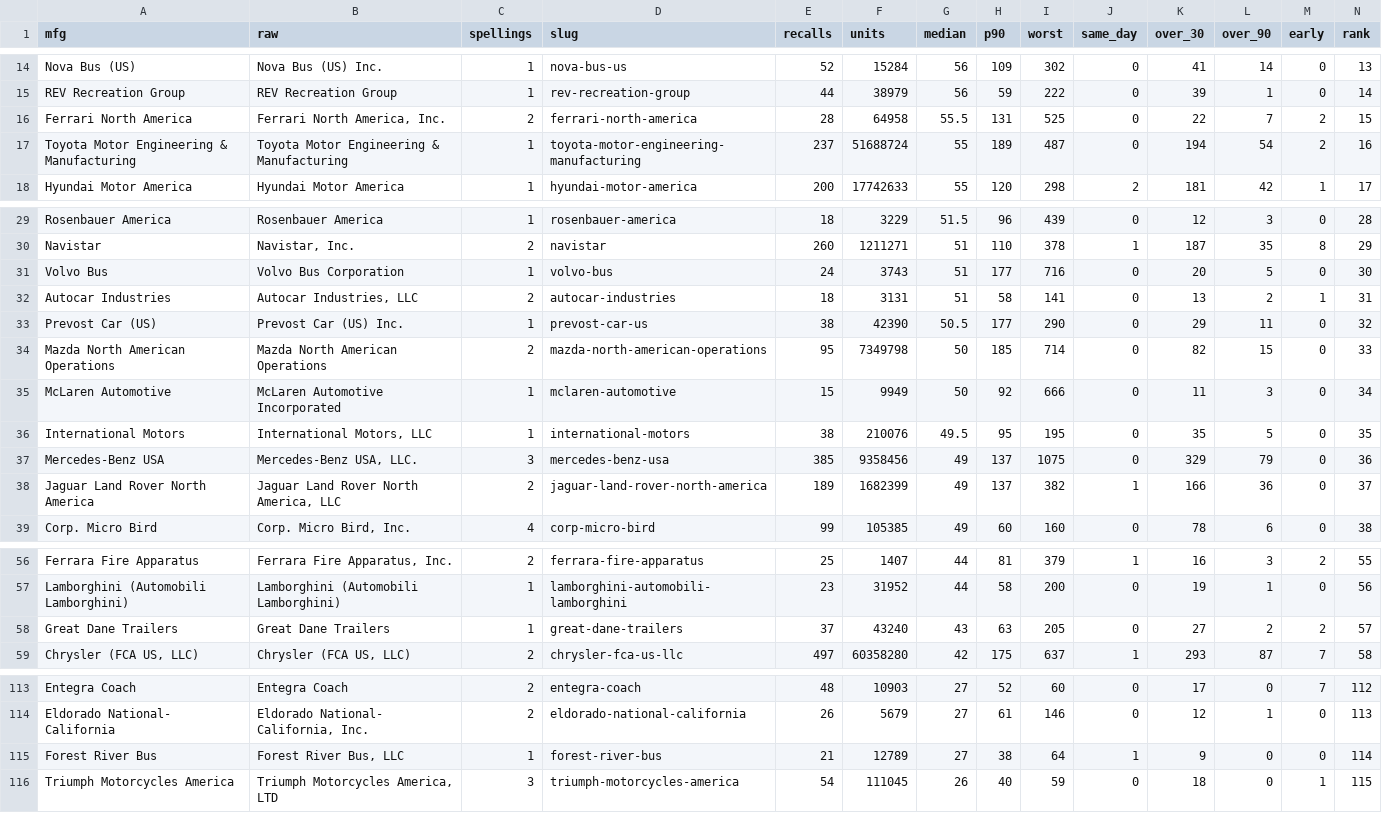
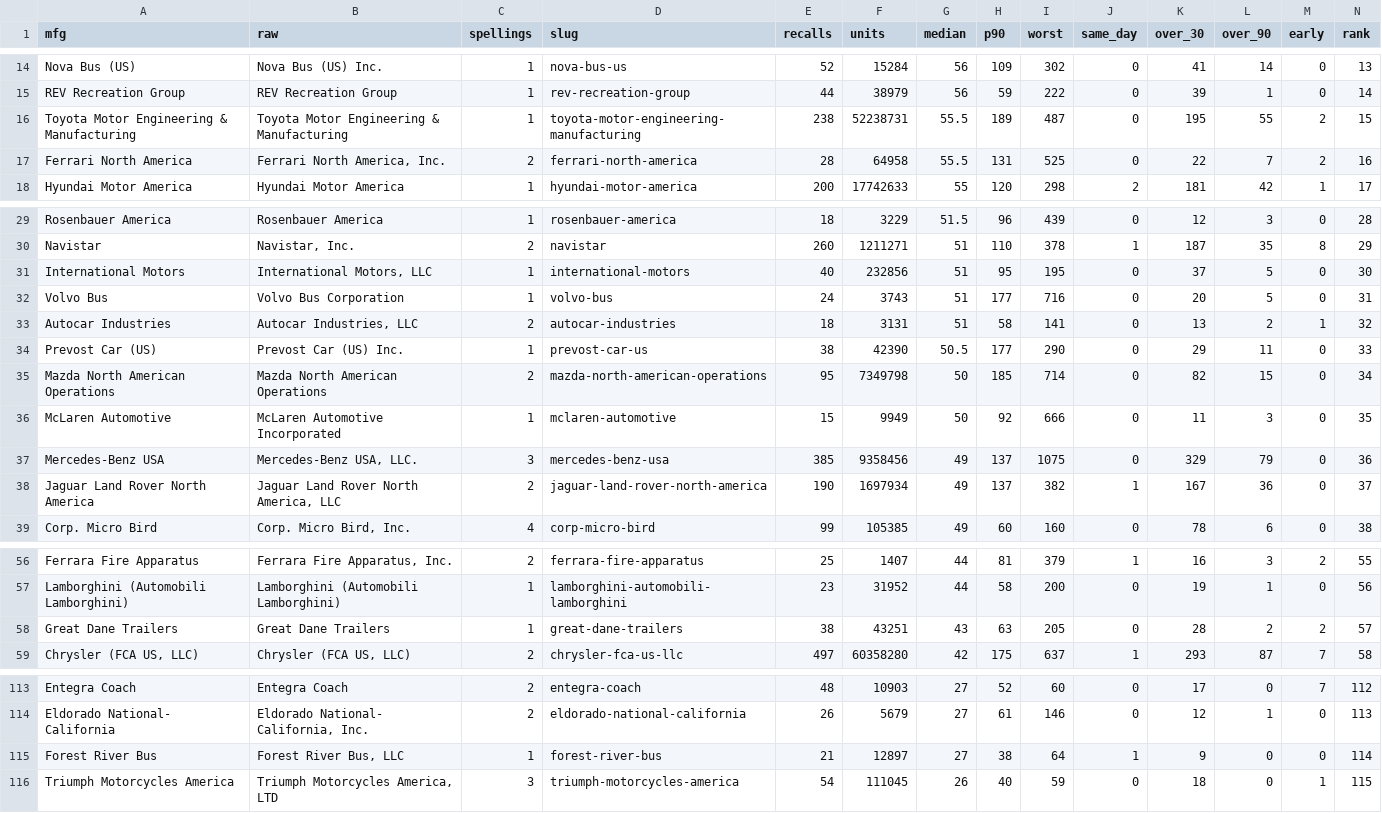
Before and after one commit to multiverseadmin/carsmultiverse-open-data, a CSV file: data/notification-lag-united-states.csv, drawn as a sheet; only a part is shown, gaps mark what is left out; removed rows and columns are numbered as before the commit, all else as after; the diff names each change by its address in the sheet, - before the commit and + after, or states it on an @@ line.

```diff
--- a/data/notification-lag-united-states.csv
+++ b/data/notification-lag-united-states.csv
+row 16: Toyota Motor Engineering & Manufacturing | Toyota Motor Engineering & Manufacturing | 1 | toyota-motor-engineering-manufacturing | 238 | 52238731 | 55.5 | 189 | 487 | 0 | 195 | 55 | 2 | 15
-N17 (rank): 15
+N17 (rank): 16
-row 17: Toyota Motor Engineering & Manufacturing | Toyota Motor Engineering & Manufacturing | 1 | toyota-motor-engineering-manufacturing | 237 | 51688724 | 55 | 189 | 487 | 0 | 194 | 54 | 2 | 16
+row 31: International Motors | International Motors, LLC | 1 | international-motors | 40 | 232856 | 51 | 95 | 195 | 0 | 37 | 5 | 0 | 30
-N32 (rank): 30
+N32 (rank): 31
-N33 (rank): 31
+N33 (rank): 32
-N34 (rank): 32
+N34 (rank): 33
-N35 (rank): 33
+N35 (rank): 34
-N36 (rank): 34
+N36 (rank): 35
-row 36: International Motors | International Motors, LLC | 1 | international-motors | 38 | 210076 | 49.5 | 95 | 195 | 0 | 35 | 5 | 0 | 35
-E38 (recalls): 189
+E38 (recalls): 190
-F38 (units): 1682399
+F38 (units): 1697934
-K38 (over_30): 166
+K38 (over_30): 167
-E58 (recalls): 37
+E58 (recalls): 38
-F58 (units): 43240
+F58 (units): 43251
-K58 (over_30): 27
+K58 (over_30): 28
-F115 (units): 12789
+F115 (units): 12897
```
Also changed, not shown: data/campaigns-by-manufacturer.csv, data/recall-notice-fingerprints.csv, 22 other files.
